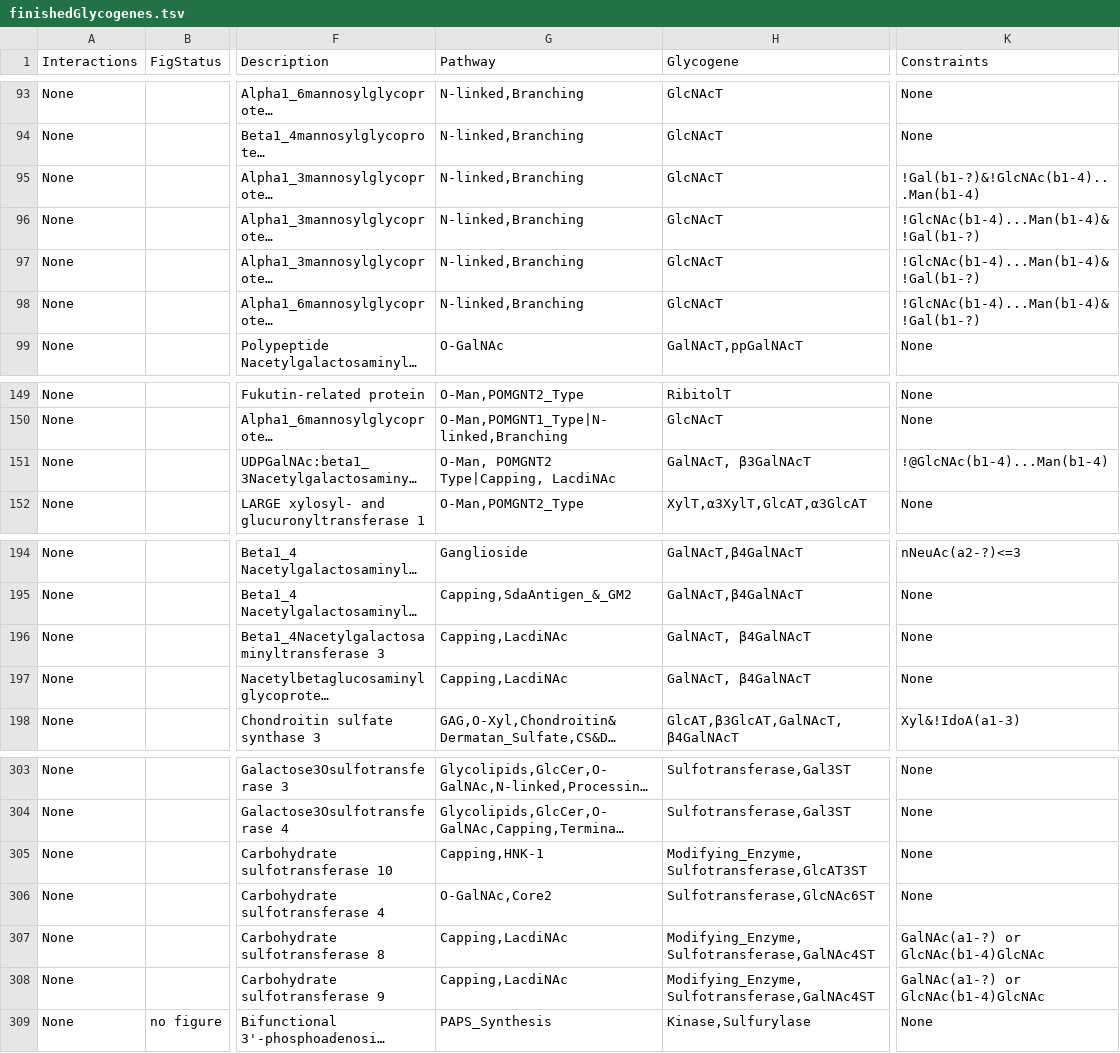
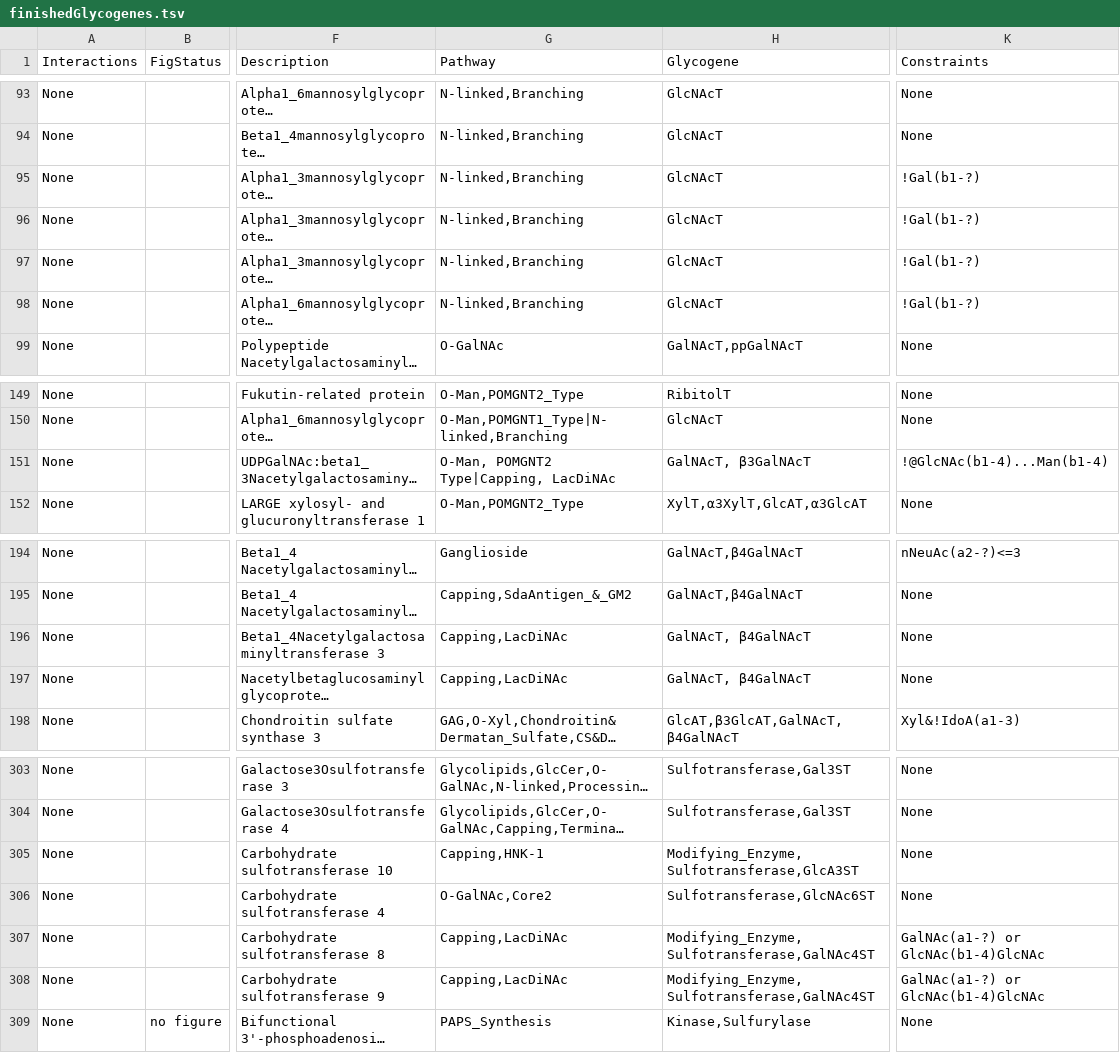
Before and after one commit to neel-lab/GlycoEnzOnto, a TSV file: finishedGlycogenes.tsv, drawn as a sheet; only a part is shown, gaps mark what is left out; long unchanged cells end in …; the diff names each change by its address in the sheet, - before the commit and + after, or states it on an @@ line.

Commit message:
Fixed support for constraints

```diff
--- a/finishedGlycogenes.tsv
+++ b/finishedGlycogenes.tsv
-K95 (Constraints): !Gal(b1-?)&!GlcNAc(b1-4)...Man(b1-4)
+K95 (Constraints): !Gal(b1-?)
-K96:K98 (Constraints): !GlcNAc(b1-4)...Man(b1-4)&!Gal(b1-?)
+K96:K98 (Constraints): !Gal(b1-?)
-G151 (Pathway): O-Man, POMGNT2 Type|Capping, LacdiNAc
+G151 (Pathway): O-Man, POMGNT2 Type|Capping, LacDiNAc
-G196:G197 (Pathway): Capping,LacdiNAc
+G196:G197 (Pathway): Capping,LacDiNAc
-H305 (Glycogene): Modifying_Enzyme,Sulfotransferase,GlcAT3ST
+H305 (Glycogene): Modifying_Enzyme,Sulfotransferase,GlcA3ST
-G307:G308 (Pathway): Capping,LacdiNAc
+G307:G308 (Pathway): Capping,LacDiNAc
```
Also changed, not shown: 7 other files.
